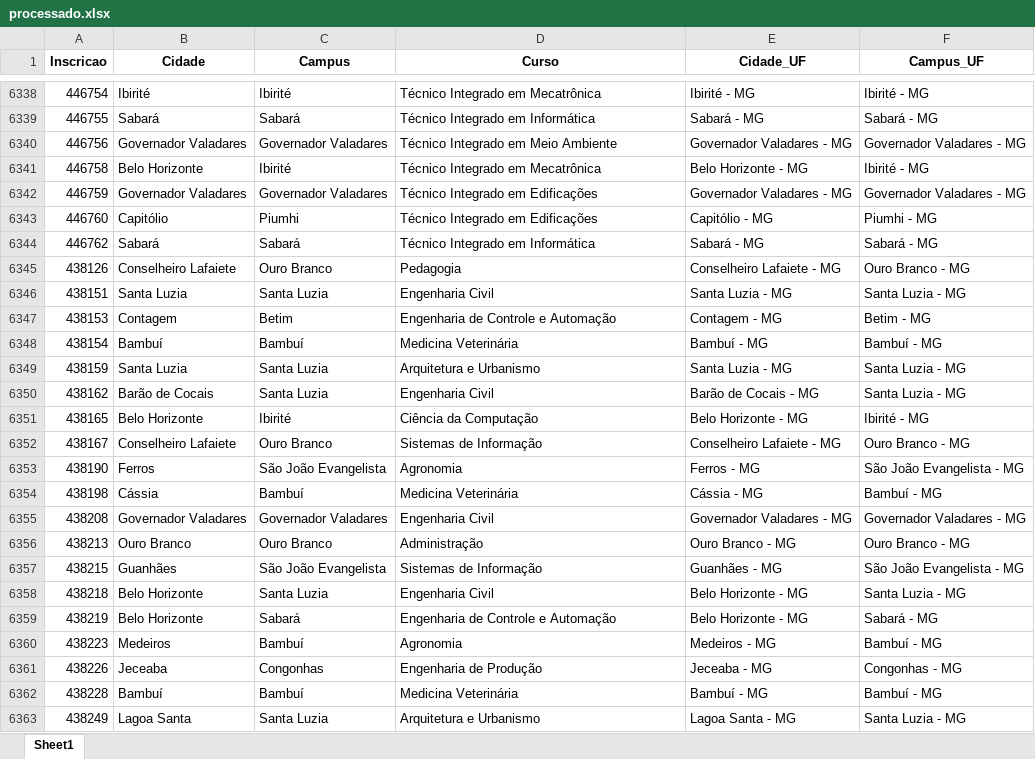
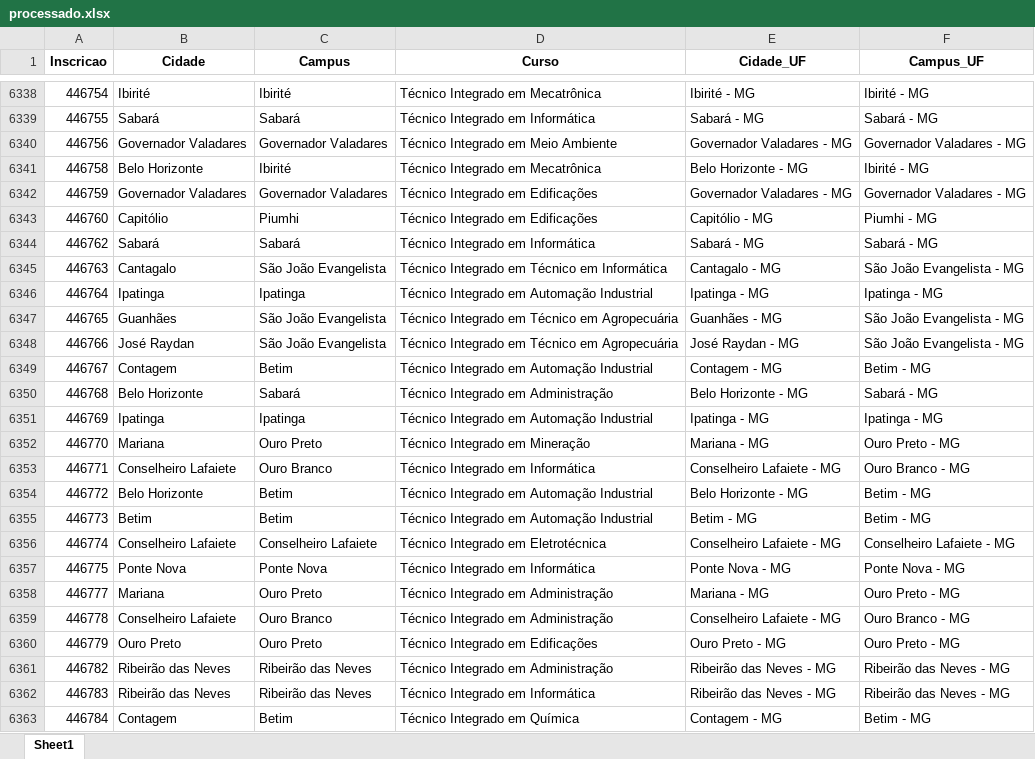
Before and after one commit to lucianovilasboas/vestibular-mapa2025, an Excel workbook: dados/processado.xlsx, sheet Sheet1, drawn as a sheet; only a part is shown, gaps mark what is left out; the shorter side is filled out with more unchanged rows; values as stored, in another font and other column widths than the file's, no borders; the diff covers the shown part only; the diff names each change by its address in the sheet, - before the commit and + after, or states it on an @@ line.

Commit message:
data update

```diff
--- a/dados/processado.xlsx (sheet Sheet1)
+++ b/dados/processado.xlsx (sheet Sheet1)
+row 6345: 446763 | Cantagalo | São João Evangelista | Técnico Integrado em Técnico em Informática | Cantagalo - MG | São João Evangelista - MG
+row 6346: 446764 | Ipatinga | Ipatinga | Técnico Integrado em Automação Industrial | Ipatinga - MG | Ipatinga - MG
+row 6347: 446765 | Guanhães | São João Evangelista | Técnico Integrado em Técnico em Agropecuária | Guanhães - MG | São João Evangelista - MG
+row 6348: 446766 | José Raydan | São João Evangelista | Técnico Integrado em Técnico em Agropecuária | José Raydan - MG | São João Evangelista - MG
+row 6349: 446767 | Contagem | Betim | Técnico Integrado em Automação Industrial | Contagem - MG | Betim - MG
+row 6350: 446768 | Belo Horizonte | Sabará | Técnico Integrado em Administração | Belo Horizonte - MG | Sabará - MG
+row 6351: 446769 | Ipatinga | Ipatinga | Técnico Integrado em Automação Industrial | Ipatinga - MG | Ipatinga - MG
+row 6352: 446770 | Mariana | Ouro Preto | Técnico Integrado em Mineração | Mariana - MG | Ouro Preto - MG
+row 6353: 446771 | Conselheiro Lafaiete | Ouro Branco | Técnico Integrado em Informática | Conselheiro Lafaiete - MG | Ouro Branco - MG
+row 6354: 446772 | Belo Horizonte | Betim | Técnico Integrado em Automação Industrial | Belo Horizonte - MG | Betim - MG
+row 6355: 446773 | Betim | Betim | Técnico Integrado em Automação Industrial | Betim - MG | Betim - MG
+row 6356: 446774 | Conselheiro Lafaiete | Conselheiro Lafaiete | Técnico Integrado em Eletrotécnica | Conselheiro Lafaiete - MG | Conselheiro Lafaiete - MG
+row 6357: 446775 | Ponte Nova | Ponte Nova | Técnico Integrado em Informática | Ponte Nova - MG | Ponte Nova - MG
+row 6358: 446777 | Mariana | Ouro Preto | Técnico Integrado em Administração | Mariana - MG | Ouro Preto - MG
+row 6359: 446778 | Conselheiro Lafaiete | Ouro Branco | Técnico Integrado em Administração | Conselheiro Lafaiete - MG | Ouro Branco - MG
+row 6360: 446779 | Ouro Preto | Ouro Preto | Técnico Integrado em Edificações | Ouro Preto - MG | Ouro Preto - MG
+row 6361: 446782 | Ribeirão das Neves | Ribeirão das Neves | Técnico Integrado em Administração | Ribeirão das Neves - MG | Ribeirão das Neves - MG
+row 6362: 446783 | Ribeirão das Neves | Ribeirão das Neves | Técnico Integrado em Informática | Ribeirão das Neves - MG | Ribeirão das Neves - MG
+row 6363: 446784 | Contagem | Betim | Técnico Integrado em Química | Contagem - MG | Betim - MG
```
Also changed, not shown: 38 added rows and 1 edited cell elsewhere in this sheet.
